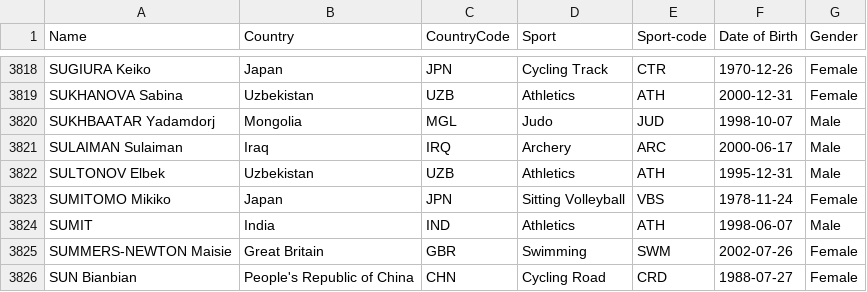
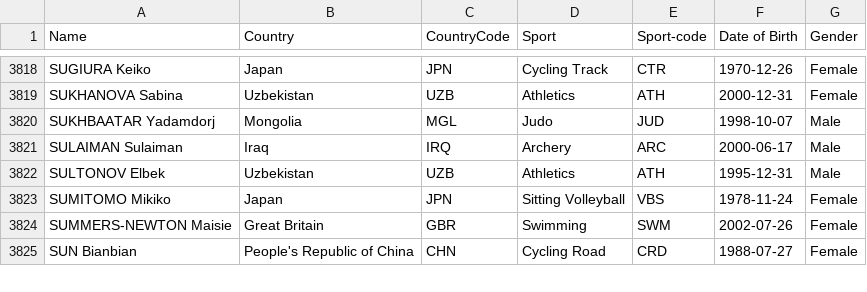
Before and after one commit to Sargazzo/DBM1, a CSV file: Real Data/paralympic-athletes.csv, drawn as a sheet; only a part is shown, gaps mark what is left out; the diff names each change by its address in the sheet, - before the commit and + after, or states it on an @@ line.

```diff
--- a/Real Data/paralympic-athletes.csv
+++ b/Real Data/paralympic-athletes.csv
-row 3824: SUMIT | India | IND | Athletics | ATH | 1998-06-07 | Male
```
Also changed, not shown: Real Data/athletes-preprocessed.csv, Real Data/paralympic-medals.csv.
